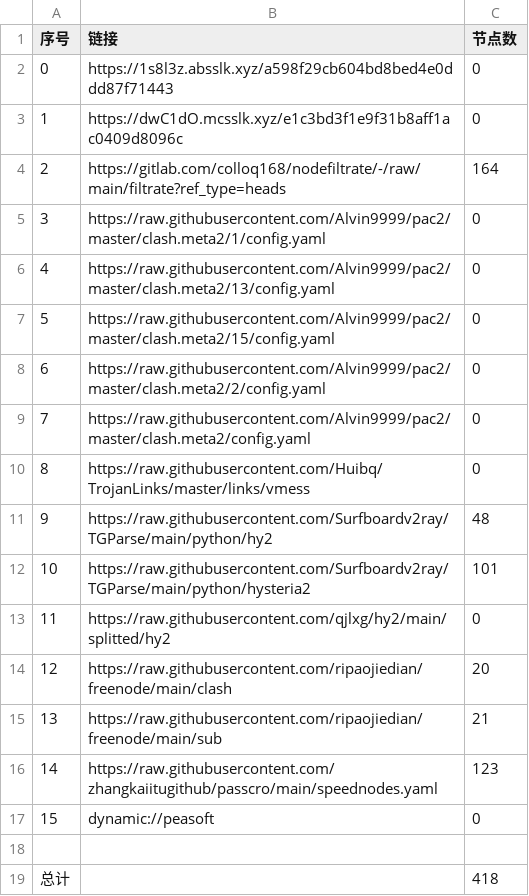
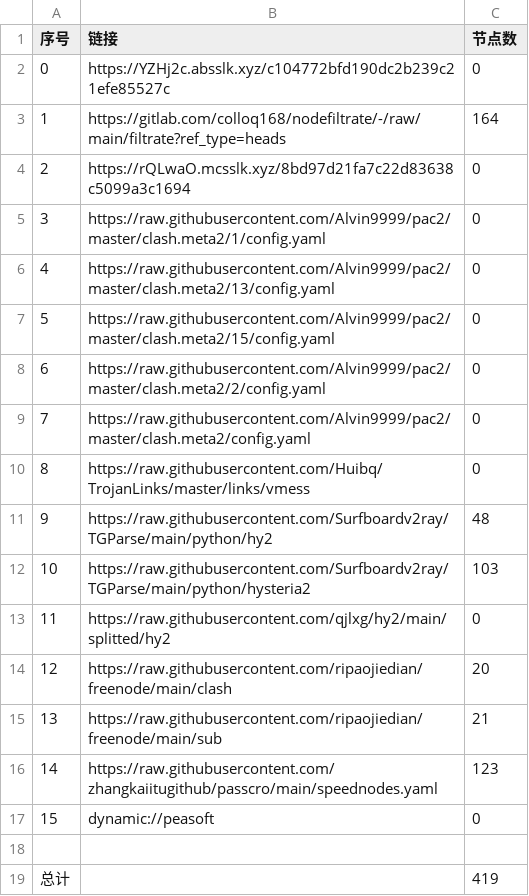
Before and after one commit to suanxidanian/AutoMergePublicNodes, a CSV file: list_result.csv, drawn as a sheet.

```diff
--- a/list_result.csv
+++ b/list_result.csv
@@ -1,5 +1,5 @@
 序号,链接,节点数
-0,https://1s8l3z.absslk.xyz/a598f29cb604bd8bed4e0ddd87f71443,0
-1,https://dwC1dO.mcsslk.xyz/e1c3bd3f1e9f31b8aff1ac0409d8096c,0
-2,https://gitlab.com/colloq168/nodefiltrate/-/raw/main/filtrate?ref_type=heads,164
+0,https://YZHj2c.absslk.xyz/c104772bfd190dc2b239c21efe85527c,0
+1,https://gitlab.com/colloq168/nodefiltrate/-/raw/main/filtrate?ref_type=heads,164
+2,https://rQLwaO.mcsslk.xyz/8bd97d21fa7c22d83638c5099a3c1694,0
 3,https://raw.githubusercontent.com/Alvin9999/pac2/master/clash.meta2/1/config.yaml,0
@@ -11,3 +11,3 @@
 9,https://raw.githubusercontent.com/Surfboardv2ray/TGParse/main/python/hy2,48
-10,https://raw.githubusercontent.com/Surfboardv2ray/TGParse/main/python/hysteria2,101
+10,https://raw.githubusercontent.com/Surfboardv2ray/TGParse/main/python/hysteria2,103
 11,https://raw.githubusercontent.com/qjlxg/hy2/main/splitted/hy2,0
@@ -18,2 +18,2 @@
 
-总计,,418
+总计,,419
```
Also changed, not shown: 22 other files.
